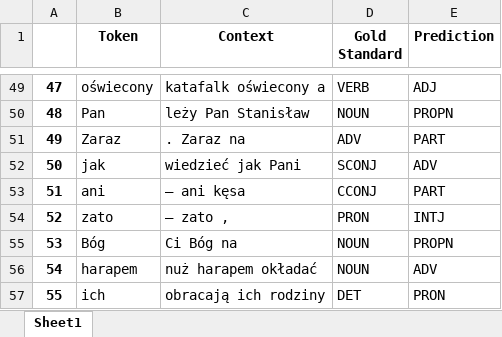
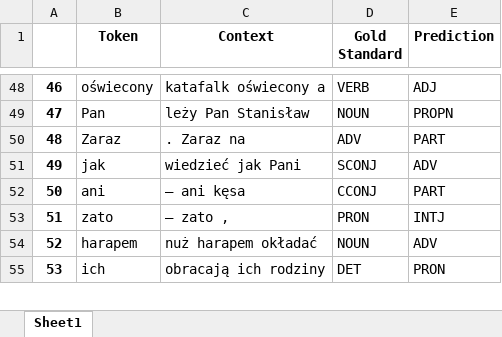
Before and after one commit to Turtilla/swe-ma-thesis, an Excel workbook: data/mistakes/bert_UPOS_mistakes.xlsx, sheet Sheet1, drawn as a sheet; only a part is shown, gaps mark what is left out; values as stored, in another font and other column widths than the file's, no borders; removed rows and columns are numbered as before the commit, all else as after; the diff covers the shown part only; the diff names each change by its address in the sheet, - before the commit and + after, or states it on an @@ line.

Commit message:
Rerunning BERT + results

```diff
--- a/data/mistakes/bert_UPOS_mistakes.xlsx (sheet Sheet1)
+++ b/data/mistakes/bert_UPOS_mistakes.xlsx (sheet Sheet1)
@@ column A renumbered from row 29 down @@
-row 55: 53 | Bóg | Ci Bóg na | NOUN | PROPN
```
Also changed, not shown: 6 added rows, 19 removed rows and 1 edited cell elsewhere in this sheet, data/mistakes/bert_XPOS_mistakes.xlsx, data/results/bert_UPOS.xlsx, 9 other files.
